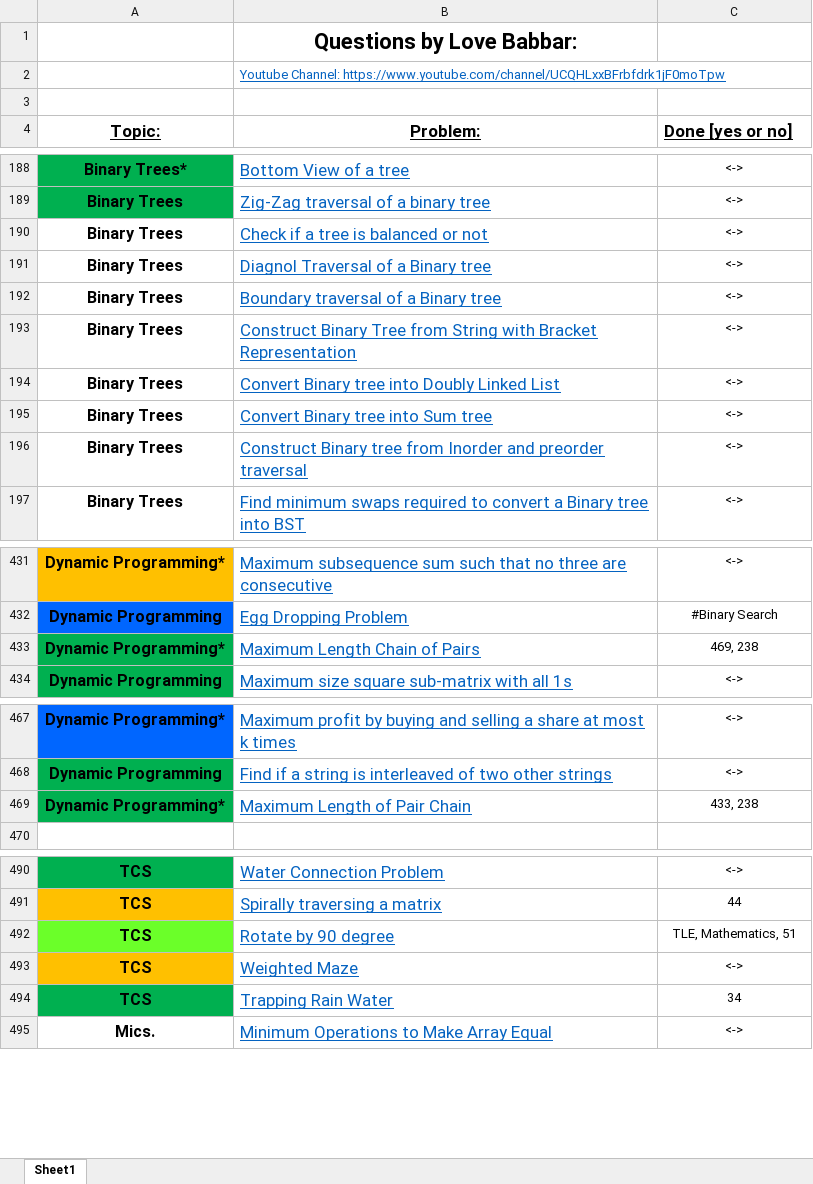
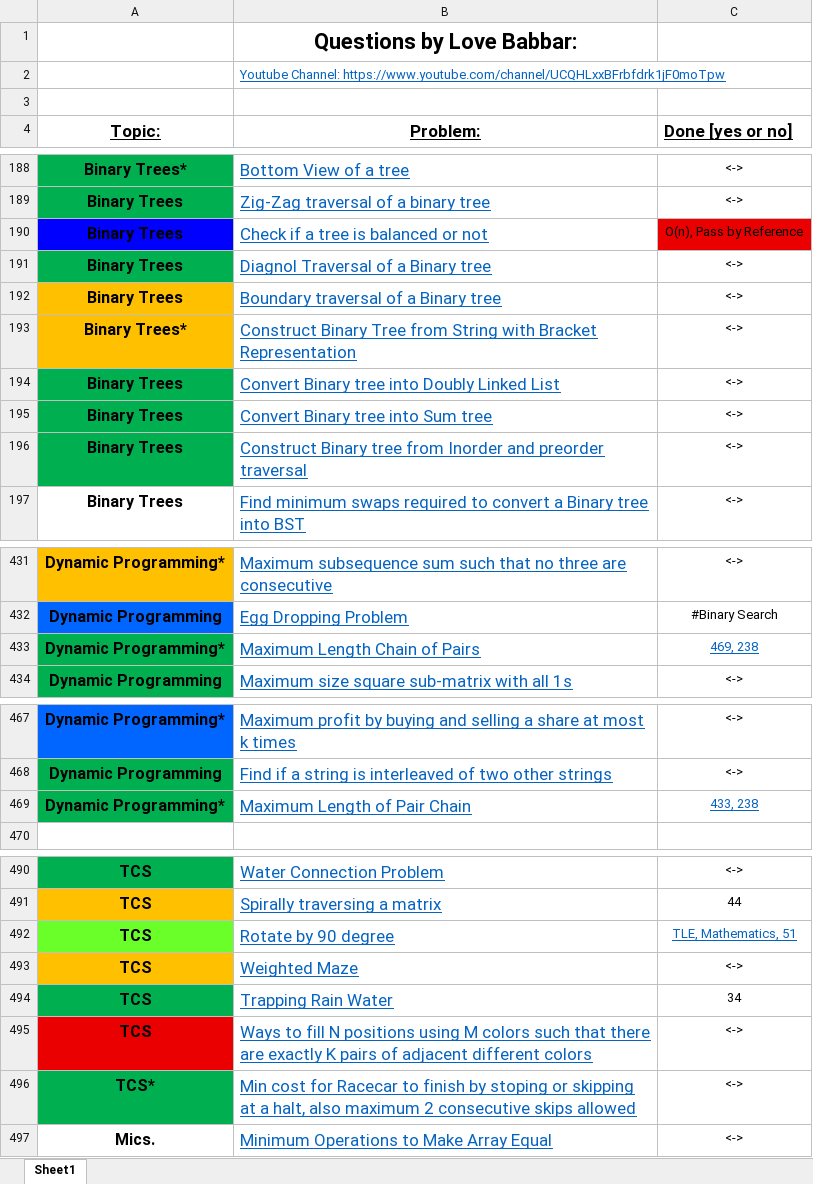
Before and after one commit to NM1210/DSA, an Excel workbook: DSA.xlsx, sheet Sheet1, drawn as a sheet; only a part is shown, gaps mark what is left out; values as stored, in another font and other column widths than the file's, no borders; the diff names each change by its address in the sheet, - before the commit and + after, or states it on an @@ line.

Commit message:
Trees 190-196

```diff
--- a/DSA.xlsx (sheet Sheet1)
+++ b/DSA.xlsx (sheet Sheet1)
-A190 fill: none
+A190 fill: #0000FF
-C190 (Done [yes or no]): <->
+C190 (Done [yes or no]): O(n), Pass by Reference
-C190 fill: none
+C190 fill: #EA0000
-A191 fill: none
+A191 fill: #00B050
-A192:A193 fill: none
+A192:A193 fill: #FFC000
-A193 (Topic:): Binary Trees
+A193 (Topic:): Binary Trees*
-A194:A196 fill: none
+A194:A196 fill: #00B050
@@ C433 underline: off → on, text colour: black → #0563C1 @@
@@ C469 underline: off → on, text colour: black → #0563C1 @@
@@ C492 underline: off → on, text colour: black → #0563C1 @@
+row 495: TCS | Ways to fill N positions using M colors such that there are exactly K pairs of adjacent different colors | <->
+row 496: TCS* | Min cost for Racecar to finish by stoping or skipping at a halt, also maximum 2 consecutive skips allowed | <->
```
Also changed, not shown: 8 other files.
